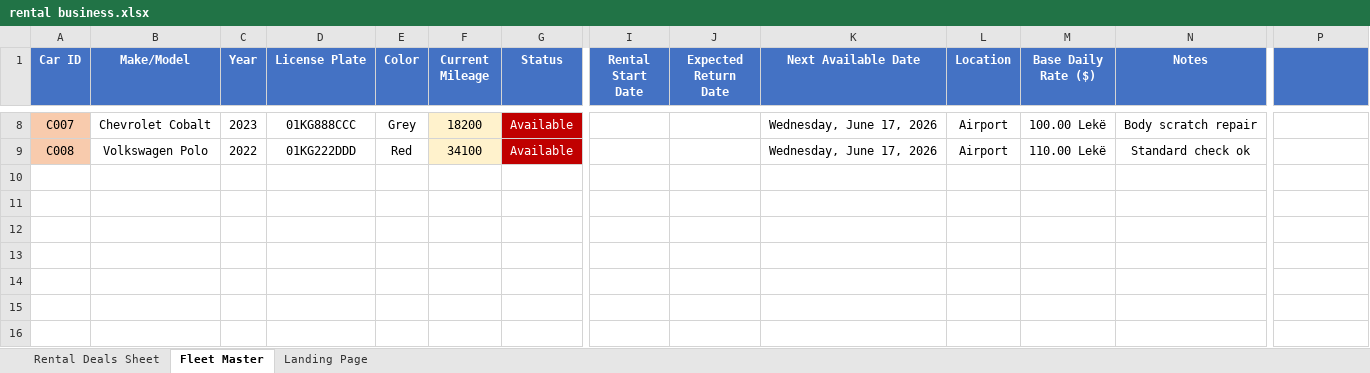
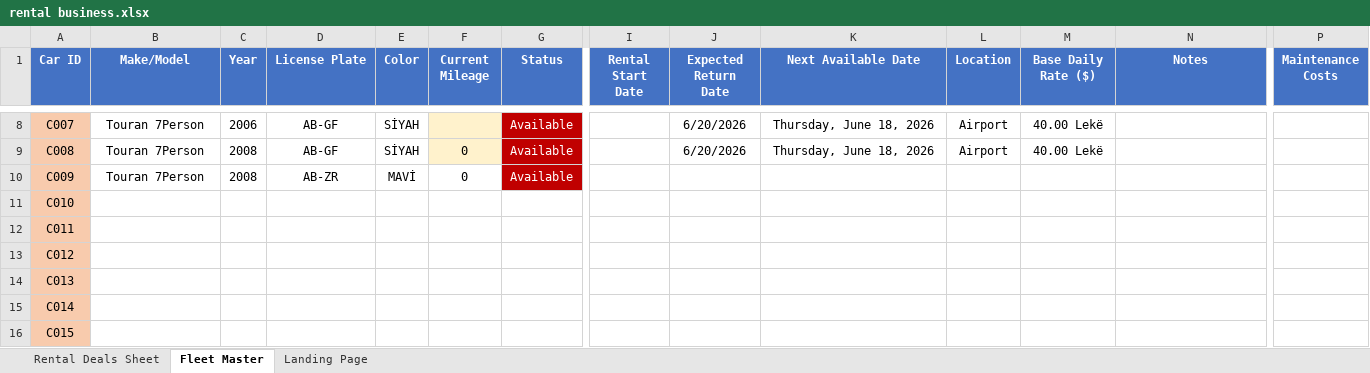
Before and after one commit to IamhakhaKarimi/rental-fleet-app, an Excel workbook: rental business.xlsx, sheet Fleet Master, drawn as a sheet; only a part is shown, gaps mark what is left out; values as stored, in another font and other column widths than the file's, no borders; rows hold the shown columns only; the diff covers the shown part only; the diff names each change by its address in the sheet, - before the commit and + after, or states it on an @@ line.

```diff
--- a/rental business.xlsx (sheet Fleet Master)
+++ b/rental business.xlsx (sheet Fleet Master)
-P1: (empty)
+P1: Maintenance Costs
-B8 (Make/Model): Chevrolet Cobalt
+B8 (Make/Model): Touran 7Person
-C8 (Year): 2023
+C8 (Year): 2006
-D8 (License Plate): 01KG888CCC
+D8 (License Plate): AB-GF
-E8 (Color): Grey
+E8 (Color): SİYAH
-F8 (Current Mileage): 18200
+F8 (Current Mileage): (empty)
-J8:J9 (Expected Return Date): (empty)
+J8:J9 (Expected Return Date): 6/20/2026
-K8:K9 (Next Available Date): Wednesday, June 17, 2026
+K8:K9 (Next Available Date): Thursday, June 18, 2026
-M8 (Base Daily Rate ($)): 100.00 Lekë
+M8 (Base Daily Rate ($)): 40.00 Lekë
-N8 (Notes): Body scratch repair
+N8 (Notes): (empty)
-B9 (Make/Model): Volkswagen Polo
+B9 (Make/Model): Touran 7Person
-C9 (Year): 2022
+C9 (Year): 2008
-D9 (License Plate): 01KG222DDD
+D9 (License Plate): AB-GF
-E9 (Color): Red
+E9 (Color): SİYAH
-F9 (Current Mileage): 34100
+F9 (Current Mileage): 0
-M9 (Base Daily Rate ($)): 110.00 Lekë
+M9 (Base Daily Rate ($)): 40.00 Lekë
-N9 (Notes): Standard check ok
+N9 (Notes): (empty)
+row 10: C009 | Touran 7Person | 2008 | AB-ZR | MAVİ | 0 | Available
+row 11: C010
+row 12: C011
+row 13: C012
+row 14: C013
+row 15: C014
+row 16: C015
```
Also changed, not shown: 67 edited cells elsewhere in this sheet, sheet Landing Page, sheet Rental Deals Sheet.
